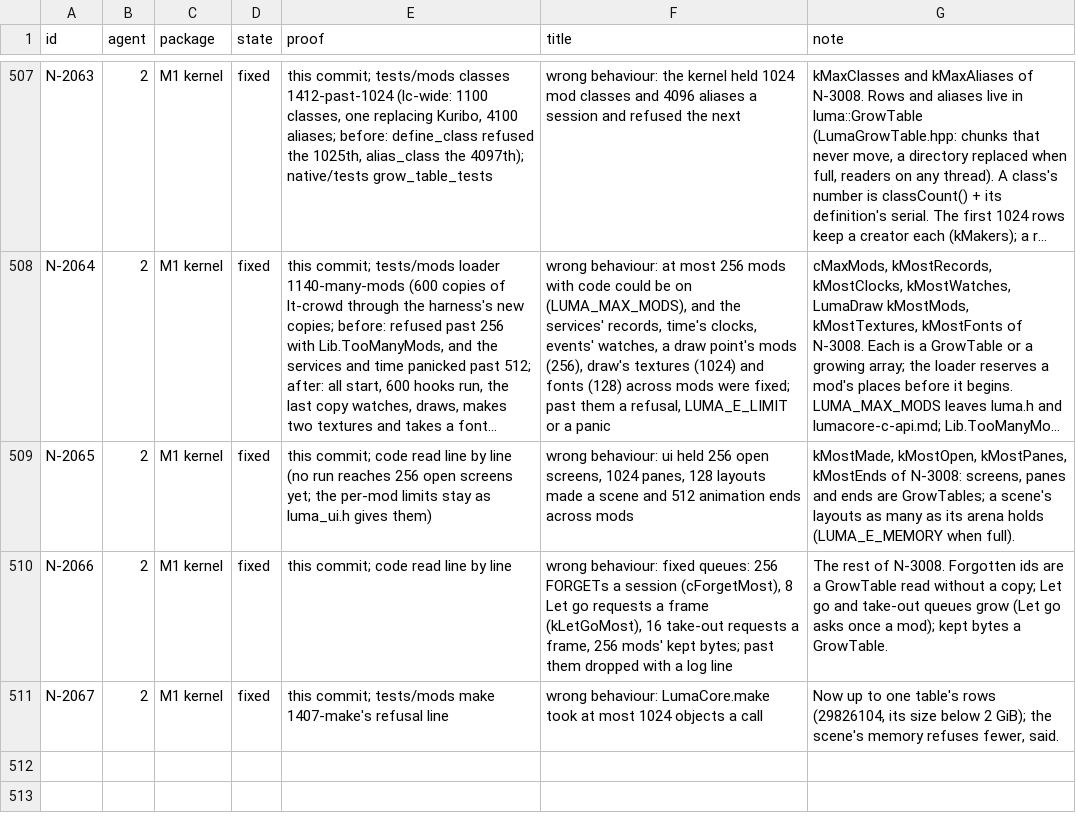
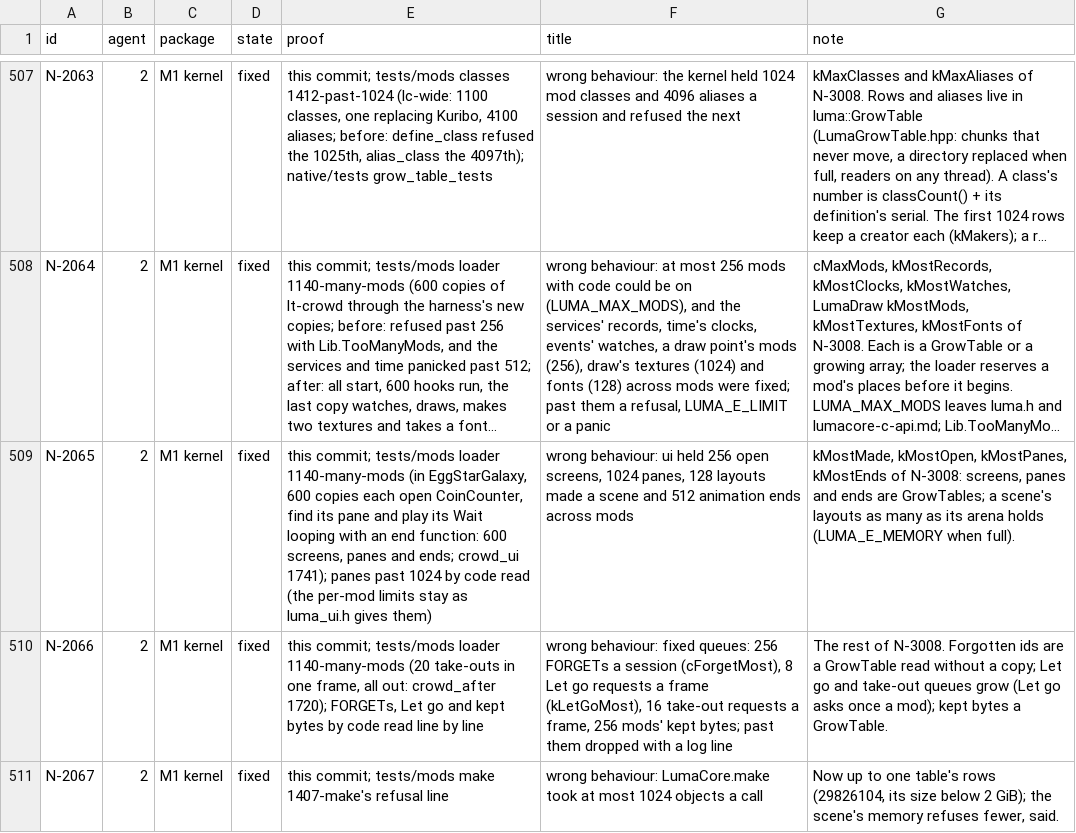
Before and after one commit to keepvaibin/nebula, a TSV file: docs/plan/ledger.tsv, drawn as a sheet; only a part is shown, gaps mark what is left out; long unchanged cells end in …; the diff names each change by its address in the sheet, - before the commit and + after, or states it on an @@ line.

Commit message:
N-3008: 1140-many-mods also opens 600 ui screens and takes 20 mods out in one frame; ui.open's memory refusal said

```diff
--- a/docs/plan/ledger.tsv
+++ b/docs/plan/ledger.tsv
-E509 (proof): this commit; code read line by line (no run reaches 256 open screens yet; the per-mod limits…
+E509 (proof): this commit; tests/mods loader 1140-many-mods (in EggStarGalaxy, 600 copies each open CoinCounter, find its pane and play its Wait looping with an end function: 600 screens, panes and ends; crowd_ui 1741); panes past 1024 by code read (the per-mod limits…
-E510 (proof): this commit; code read…
+E510 (proof): this commit; tests/mods loader 1140-many-mods (20 take-outs in one frame, all out: crowd_after 1720); FORGETs, Let go and kept bytes by code read…
```
Also changed, not shown: 4 other files.
